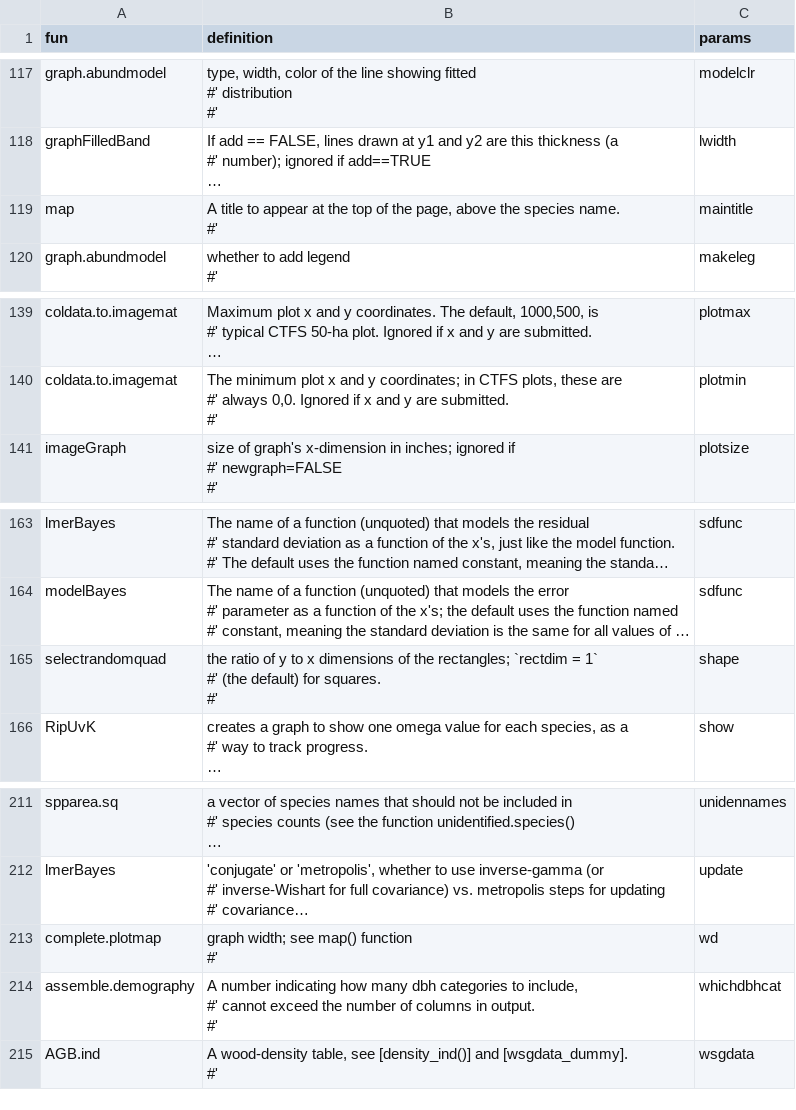
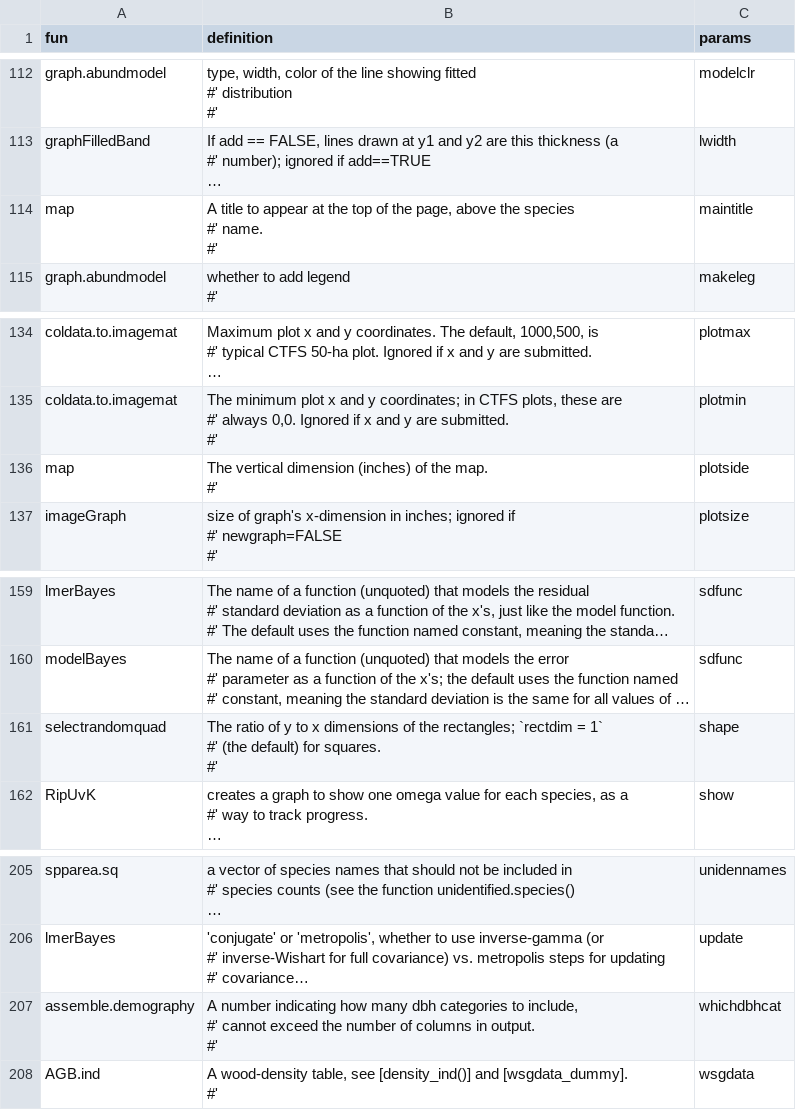
Before and after one commit to forestgeo/ctfs, a CSV file: data-raw/params_table.csv, drawn as a sheet; only a part is shown, gaps mark what is left out; long unchanged cells end in …; removed rows and columns are numbered as before the commit, all else as after; ↵ is a line break in a cell; the diff covers the shown part only; the diff names each change by its address in the sheet, - before the commit and + after, or states it on an @@ line.

Commit message:
#2 inherit from map to complete.plotmap

```diff
--- a/data-raw/params_table.csv
+++ b/data-raw/params_table.csv
-B114 (definition): …the species name. ↵ #'
+B114 (definition): …the species ↵ #' name. ↵ #'
+row 136: map | The vertical dimension (inches) of the map. ↵ #' | plotside
-B161 (definition): the ratio of…
+B161 (definition): The ratio of…
-row 213: complete.plotmap | graph width; see map() function ↵ #' | wd
```
Also changed, not shown: 2 added rows, 9 removed rows and 4 edited cells elsewhere in this file, 16 other files.
